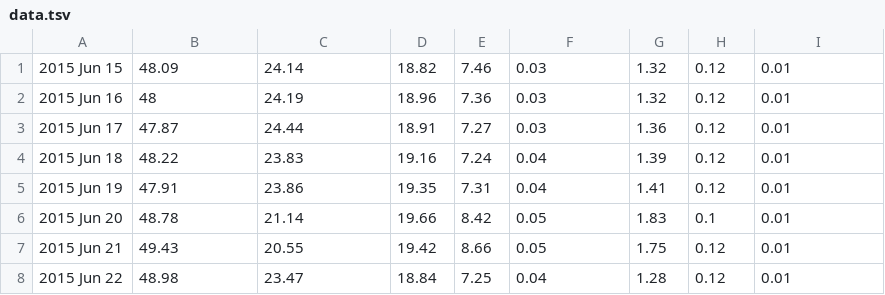
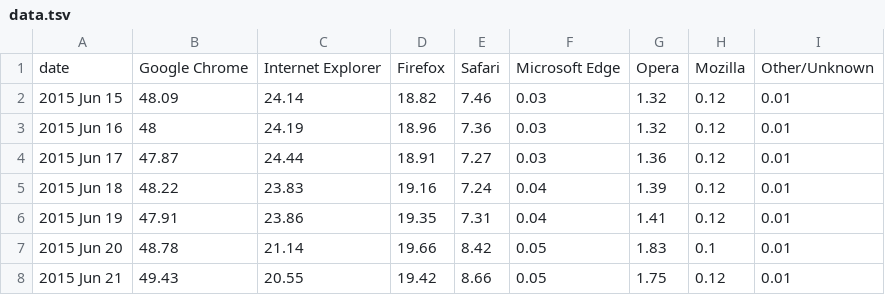
Before and after one commit to OCTRYA/AssessmentProgram, a TSV file: html/data.tsv, drawn as a sheet; only a part is shown; the shorter side is filled out with more unchanged rows; the diff names each change by its address in the sheet, - before the commit and + after, or states it on an @@ line.

```diff
--- a/html/data.tsv
+++ b/html/data.tsv
+row 1: date | Google Chrome | Internet Explorer | Firefox | Safari | Microsoft Edge | Opera | Mozilla | Other/Unknown
```
Also changed, not shown: 1 other file.
